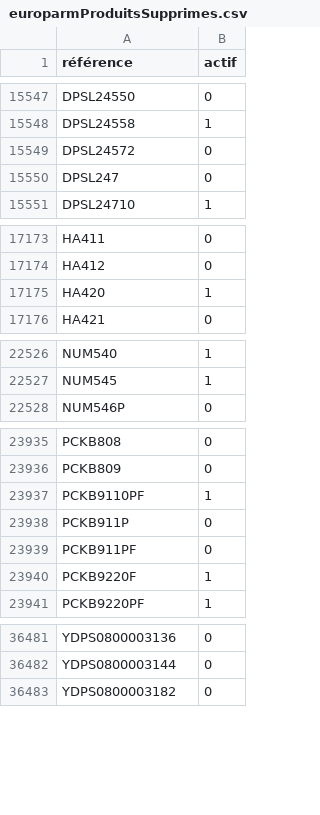
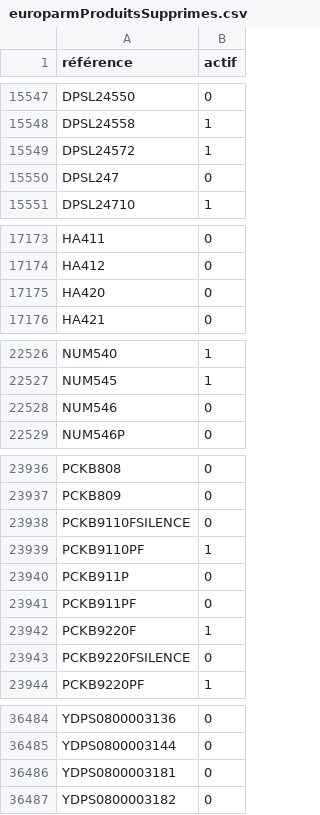
Before and after one commit to Jonathan-djimbi/arsenal-pro, a CSV file: suppliers/europarmProduitsSupprimes.csv, drawn as a sheet; only a part is shown, gaps mark what is left out.

```diff
--- a/suppliers/europarmProduitsSupprimes.csv
+++ b/suppliers/europarmProduitsSupprimes.csv
@@ -15548,3 +15548,3 @@ DPSL24550;0
 DPSL24558;1
-DPSL24572;0
+DPSL24572;1
 DPSL247;0
@@ -17174,3 +17174,3 @@ HA411;0
 HA412;0
-HA420;1
+HA420;0
 HA421;0
@@ -22527,2 +22527,3 @@ NUM540;1
 NUM545;1
+NUM546;0
 NUM546P;0
@@ -23936,2 +23937,3 @@ PCKB808;0
 PCKB809;0
+PCKB9110FSILENCE;0
 PCKB9110PF;1
@@ -23940,2 +23942,3 @@ PCKB911PF;0
 PCKB9220F;1
+PCKB9220FSILENCE;0
 PCKB9220PF;1
@@ -36482,2 +36485,3 @@ YDPS0800003136;0
 YDPS0800003144;0
+YDPS0800003181;0
 YDPS0800003182;0
```
Also changed, not shown: suppliers/simacProduitsSupprimes.csv, 8 other files.
